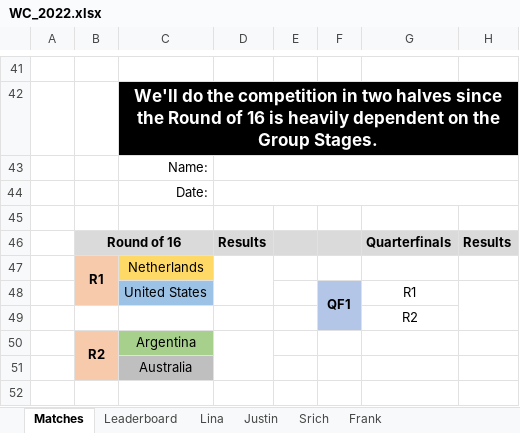
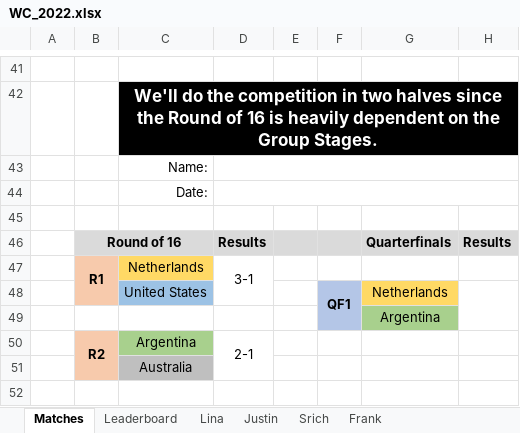
Before and after one commit to beedoug2000/Euro2020, an Excel workbook: Euro2020/result_files/WC_2022.xlsx, sheet Matches, drawn as a sheet; only a part is shown, gaps mark what is left out; values as stored, in another font and other column widths than the file's, no borders; the diff names each change by its address in the sheet, - before the commit and + after, or states it on an @@ line.

Commit message:
Updated WC_2022 file with R16 Day One matches

```diff
--- a/Euro2020/result_files/WC_2022.xlsx (sheet Matches)
+++ b/Euro2020/result_files/WC_2022.xlsx (sheet Matches)
-D47: (empty)
+D47: 3-1
-G48: R1
+G48: Netherlands
-G48 fill: none
+G48 fill: #FFD965
-G49: R2
+G49: Argentina
-G49 fill: none
+G49 fill: #A8D08D
-D50: (empty)
+D50: 2-1
```
Also changed, not shown: sheet Srich, sheet Frank, sheet Lina, sheet Leaderboard, sheet Justin.
